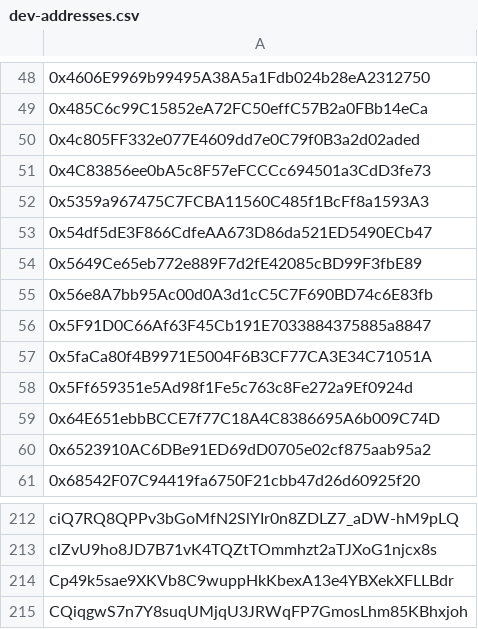
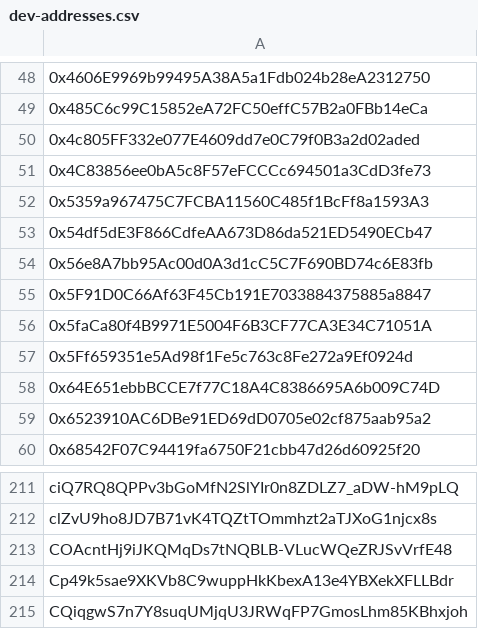
Before and after one commit to Jonny-Ringo/the_eye_of_AO, a CSV file: data/dev-addresses.csv, drawn as a sheet; only a part is shown, gaps mark what is left out; removed rows and columns are numbered as before the commit, all else as after; the diff names each change by its address in the sheet, - before the commit and + after, or states it on an @@ line.

Commit message:
📥 Updated developer address list

```diff
--- a/data/dev-addresses.csv
+++ b/data/dev-addresses.csv
-row 54: 0x5649Ce65eb772e889F7d2fE42085cBD99F3fbE89
+row 213: COAcntHj9iJKQMqDs7tNQBLB-VLucWQeZRJSvVrfE48
```
